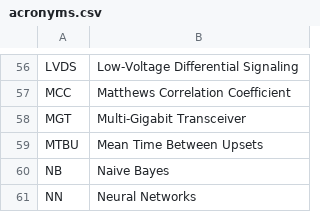
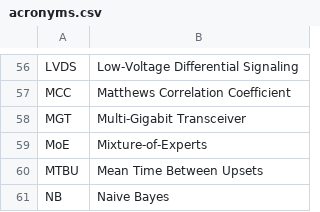
Before and after one commit to jtplaarj/acronyms, a CSV file: acronyms.csv, drawn as a sheet; only a part is shown, gaps mark what is left out; the shorter side is filled out with more unchanged rows.

Commit message:
feat(MoE)

```diff
--- a/acronyms.csv
+++ b/acronyms.csv
@@ -58,2 +58,3 @@
 "MGT","Multi-Gigabit Transceiver"
+"MoE","Mixture-of-Experts"
 "MTBU","Mean Time Between Upsets"
```
